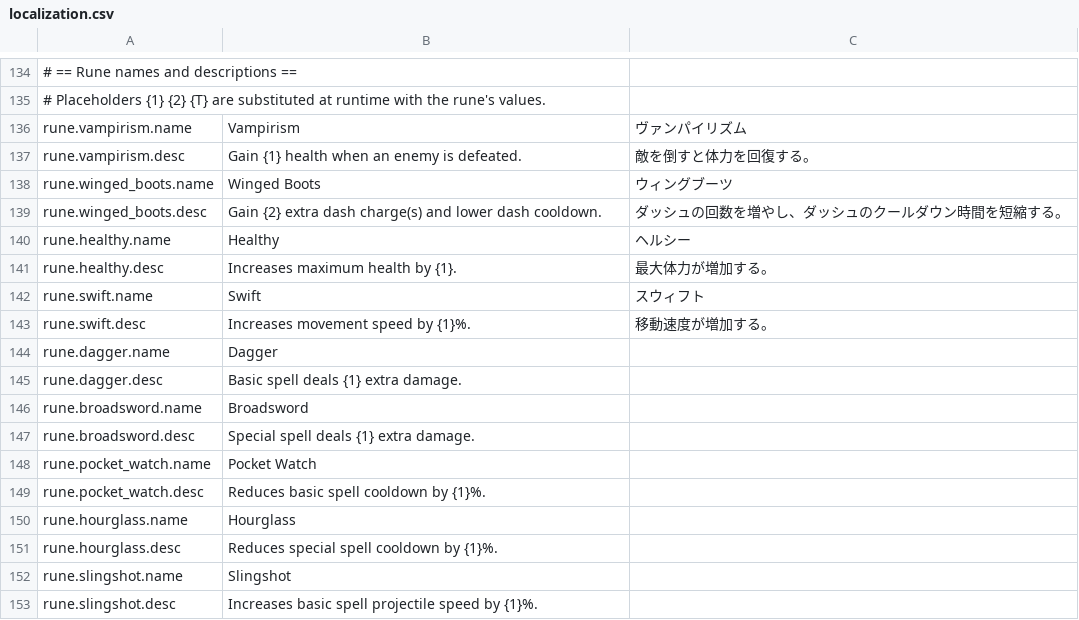
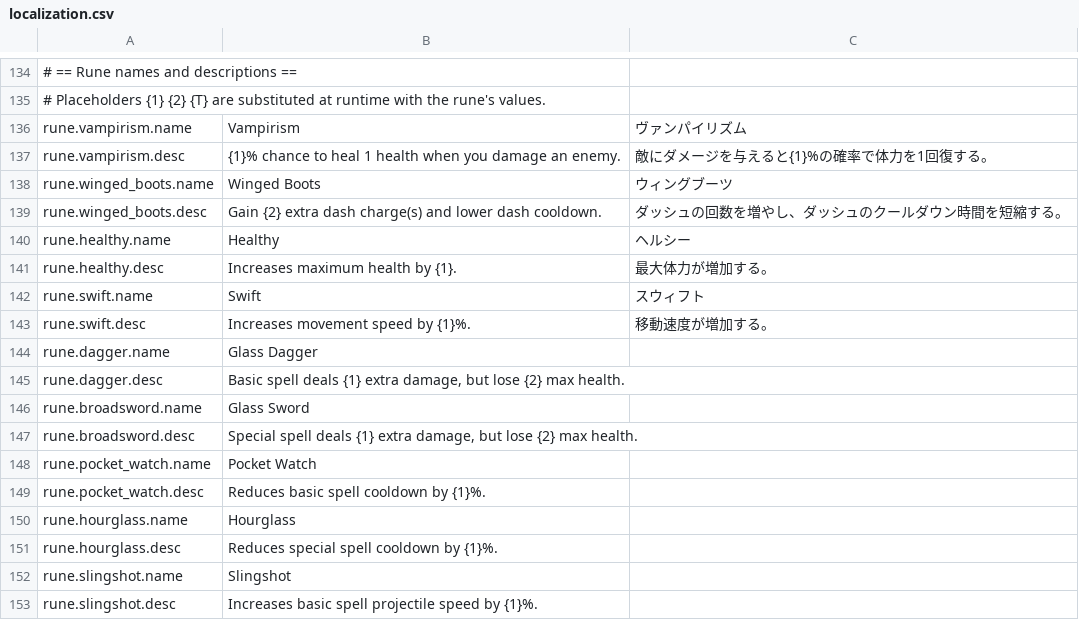
Before and after one commit to SquidGodDev/runic-rogues, a CSV file: Source/data/localization.csv, drawn as a sheet; only a part is shown, gaps mark what is left out; the diff names each change by its address in the sheet, - before the commit and + after, or states it on an @@ line.

Commit message:
Nerfed vampirism and dagger/sword runes

```diff
--- a/Source/data/localization.csv
+++ b/Source/data/localization.csv
-B137: Gain {1} health when an enemy is defeated.
+B137: {1}% chance to heal 1 health when you damage an enemy.
-C137: 敵を倒すと体力を回復する。
+C137: 敵にダメージを与えると{1}%の確率で体力を1回復する。
-B144: Dagger
+B144: Glass Dagger
-B145: …{1} extra damage.
+B145: …{1} extra damage, but lose {2} max health.
-B146: Broadsword
+B146: Glass Sword
-B147: …{1} extra damage.
+B147: …{1} extra damage, but lose {2} max health.
```
Also changed, not shown: 5 other files.
